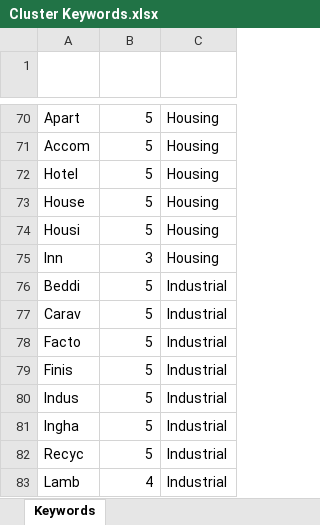
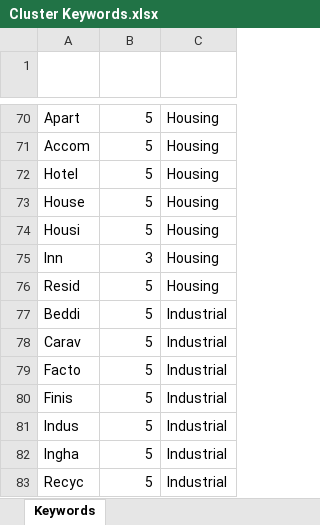
Before and after one commit to Mike-Honey/covid-19-outbreak-paths, an Excel workbook: Cluster Keywords.xlsx, sheet Keywords, drawn as a sheet; only a part is shown, gaps mark what is left out; the shorter side is filled out with more unchanged rows; values as stored, in another font and other column widths than the file's, no borders; conditional formats and table styles not drawn; the diff names each change by its address in the sheet, - before the commit and + after, or states it on an @@ line.

Commit message:
Add files via upload

```diff
--- a/Cluster Keywords.xlsx (sheet Keywords)
+++ b/Cluster Keywords.xlsx (sheet Keywords)
+row 76: Resid | 5 | Housing
```
